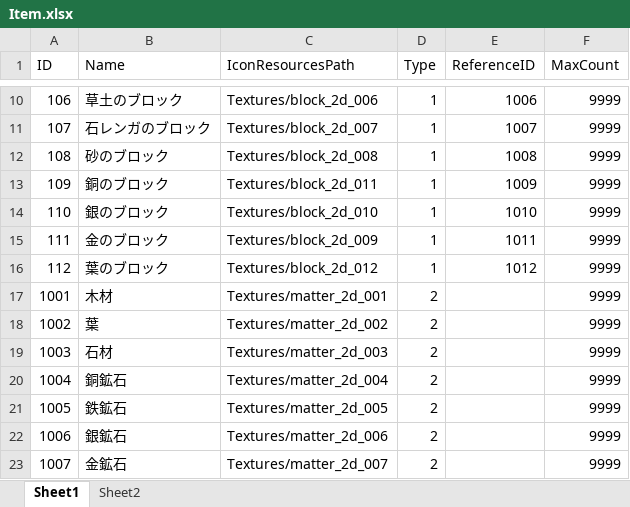
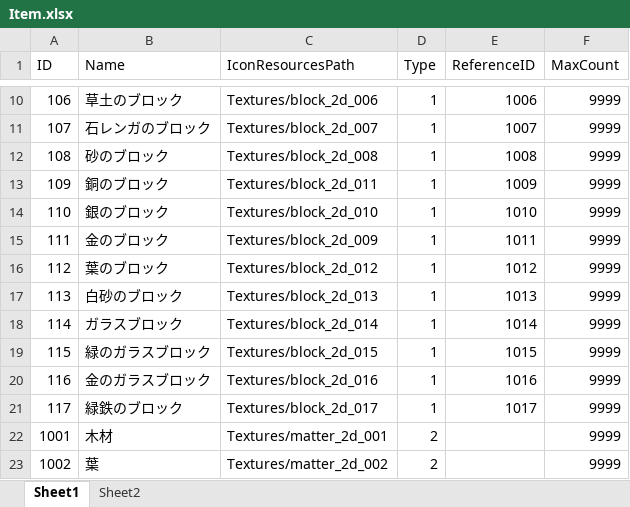
Before and after one commit to jobcrowngame/CraftStory, an Excel workbook: Config/Excel/Item.xlsx, sheet Sheet1, drawn as a sheet; only a part is shown, gaps mark what is left out; the shorter side is filled out with more unchanged rows; values as stored, in another font and other column widths than the file's, no borders; table styles not drawn; the diff names each change by its address in the sheet, - before the commit and + after, or states it on an @@ line.

```diff
--- a/Config/Excel/Item.xlsx (sheet Sheet1)
+++ b/Config/Excel/Item.xlsx (sheet Sheet1)
+row 17: 113 | 白砂のブロック | Textures/block_2d_013 | 1 | 1013 | 9999
+row 18: 114 | ガラスブロック | Textures/block_2d_014 | 1 | 1014 | 9999
+row 19: 115 | 緑のガラスブロック | Textures/block_2d_015 | 1 | 1015 | 9999
+row 20: 116 | 金のガラスブロック | Textures/block_2d_016 | 1 | 1016 | 9999
+row 21: 117 | 緑鉄のブロック | Textures/block_2d_017 | 1 | 1017 | 9999
```
Also changed, not shown: Config/Excel/Block.xlsx, Config/Excel/Craft.xlsx, 44 other files.
